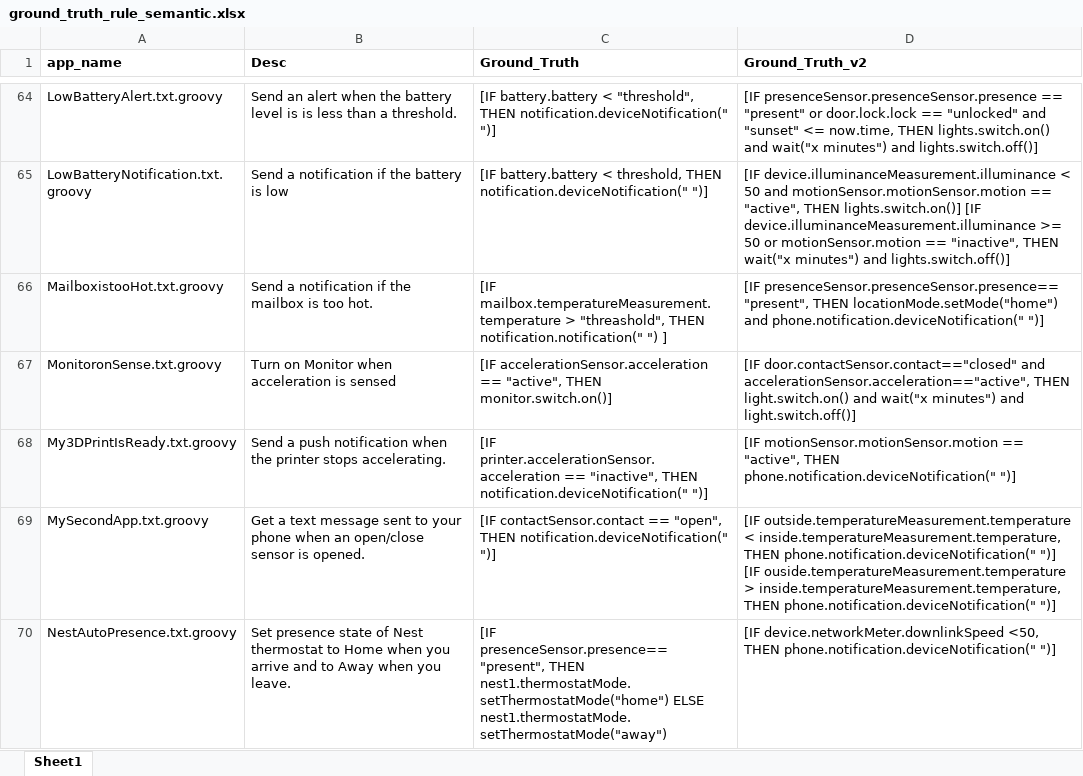
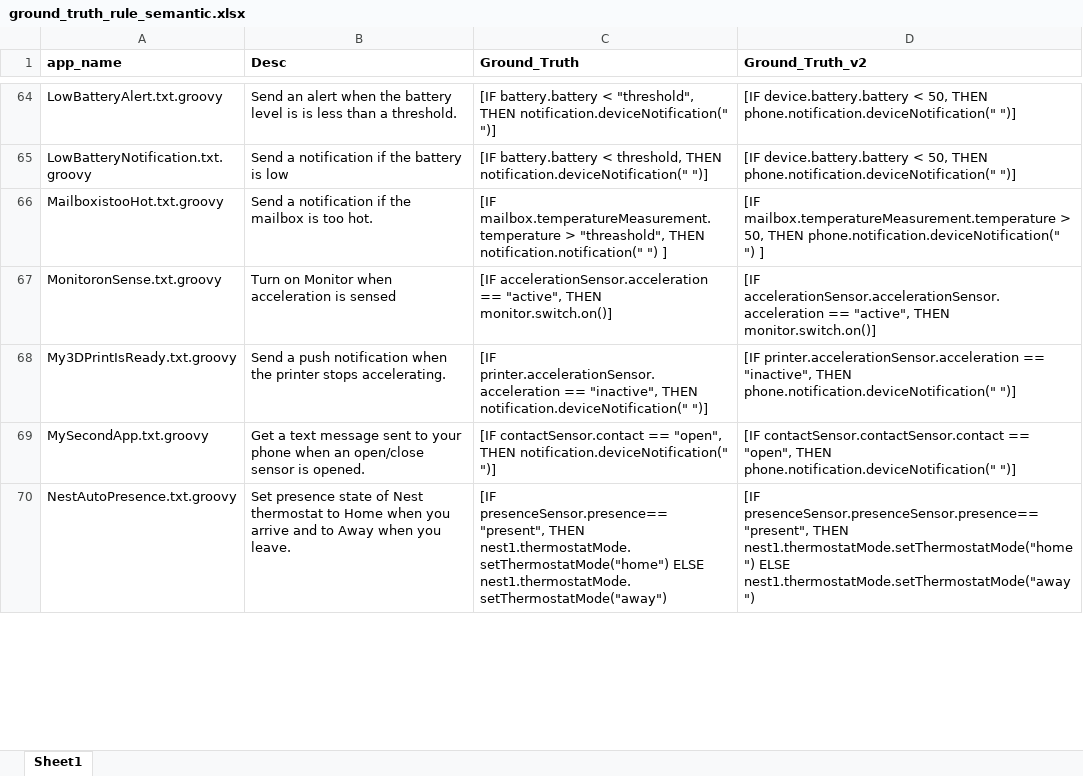
Before and after one commit to AnonymousBee4/AgenIoT, an Excel workbook: Input/ground_truth_rule_semantic.xlsx, sheet Sheet1, drawn as a sheet; only a part is shown, gaps mark what is left out; values as stored, in another font and other column widths than the file's, no borders; the diff covers the shown part only; the diff names each change by its address in the sheet, - before the commit and + after, or states it on an @@ line.

```diff
--- a/Input/ground_truth_rule_semantic.xlsx (sheet Sheet1)
+++ b/Input/ground_truth_rule_semantic.xlsx (sheet Sheet1)
-D64 (Ground_Truth_v2): [IF presenceSensor.presenceSensor.presence == "present" or door.lock.lock == "unlocked" and "sunset" <= now.time, THEN lights.switch.on() and wait("x minutes") and lights.switch.off()]
+D64 (Ground_Truth_v2): [IF device.battery.battery < 50, THEN phone.notification.deviceNotification(" ")]
-D65 (Ground_Truth_v2): [IF device.illuminanceMeasurement.illuminance < 50 and motionSensor.motionSensor.motion == "active", THEN lights.switch.on()] [IF device.illuminanceMeasurement.illuminance >= 50 or motionSensor.motion == "inactive", THEN wait("x minutes") and lights.switch.off()]
+D65 (Ground_Truth_v2): [IF device.battery.battery < 50, THEN phone.notification.deviceNotification(" ")]
-D66 (Ground_Truth_v2): [IF presenceSensor.presenceSensor.presence== "present", THEN locationMode.setMode("home") and phone.notification.deviceNotification(" ")]
+D66 (Ground_Truth_v2): [IF mailbox.temperatureMeasurement.temperature > 50, THEN phone.notification.deviceNotification(" ") ]
-D67 (Ground_Truth_v2): [IF door.contactSensor.contact=="closed" and accelerationSensor.acceleration=="active", THEN light.switch.on() and wait("x minutes") and light.switch.off()]
+D67 (Ground_Truth_v2): [IF accelerationSensor.accelerationSensor.acceleration == "active", THEN monitor.switch.on()]
-D68 (Ground_Truth_v2): [IF motionSensor.motionSensor.motion == "active", THEN phone.notification.deviceNotification("…
+D68 (Ground_Truth_v2): [IF printer.accelerationSensor.acceleration == "inactive", THEN phone.notification.deviceNotification("…
-D69 (Ground_Truth_v2): [IF outside.temperatureMeasurement.temperature < inside.temperatureMeasurement.temperature, THEN phone.notification.deviceNotification(" ")] [IF ouside.temperatureMeasurement.temperature > inside.temperatureMeasurement.temperature, THEN phone.notification.deviceNotification("…
+D69 (Ground_Truth_v2): [IF contactSensor.contactSensor.contact == "open", THEN phone.notification.deviceNotification("…
-D70 (Ground_Truth_v2): [IF device.networkMeter.downlinkSpeed <50, THEN phone.notification.deviceNotification(" ")]
+D70 (Ground_Truth_v2): [IF presenceSensor.presenceSensor.presence=="present", THEN nest1.thermostatMode.setThermostatMode("home") ELSE nest1.thermostatMode.setThermostatMode("away")
```
Also changed, not shown: 108 edited cells elsewhere in this sheet, Input/ground_truth_capabilities.xlsx, 5 other files.
